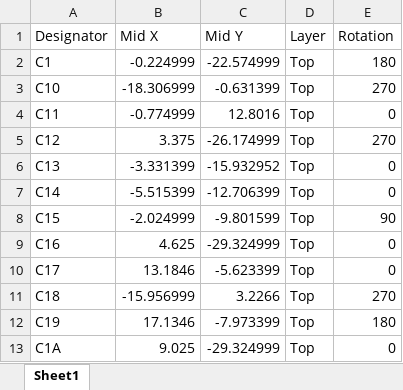
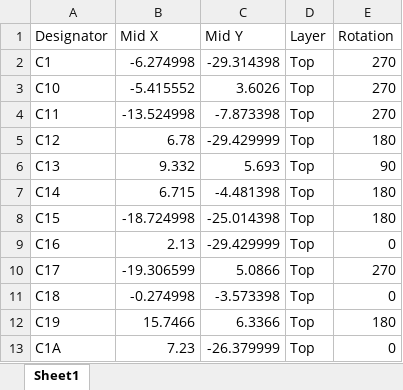
Before and after one commit to thomasbe86/RhPf, an Excel workbook: MOSFERATU JLCPCB CPL.xlsx, sheet Sheet1, drawn as a sheet; only a part is shown; values as stored, in another font and other column widths than the file's, no borders; table styles not drawn; the diff covers the shown part only; the diff names each change by its address in the sheet, - before the commit and + after, or states it on an @@ line.

```diff
--- a/MOSFERATU JLCPCB CPL.xlsx (sheet Sheet1)
+++ b/MOSFERATU JLCPCB CPL.xlsx (sheet Sheet1)
-B2 (Mid X): -0.224999
+B2 (Mid X): -6.274998
-C2 (Mid Y): -22.574999
+C2 (Mid Y): -29.314398
-E2 (Rotation): 180
+E2 (Rotation): 270
-B3 (Mid X): -18.306999
+B3 (Mid X): -5.415552
-C3 (Mid Y): -0.631399
+C3 (Mid Y): 3.6026
-B4 (Mid X): -0.774999
+B4 (Mid X): -13.524998
-C4 (Mid Y): 12.8016
+C4 (Mid Y): -7.873398
-E4 (Rotation): 0
+E4 (Rotation): 270
-B5 (Mid X): 3.375
+B5 (Mid X): 6.78
-C5 (Mid Y): -26.174999
+C5 (Mid Y): -29.429999
-E5 (Rotation): 270
+E5 (Rotation): 180
-B6 (Mid X): -3.331399
+B6 (Mid X): 9.332
-C6 (Mid Y): -15.932952
+C6 (Mid Y): 5.693
-E6 (Rotation): 0
+E6 (Rotation): 90
-B7 (Mid X): -5.515399
+B7 (Mid X): 6.715
-C7 (Mid Y): -12.706399
+C7 (Mid Y): -4.481398
-E7 (Rotation): 0
+E7 (Rotation): 180
-B8 (Mid X): -2.024999
+B8 (Mid X): -18.724998
-C8 (Mid Y): -9.801599
+C8 (Mid Y): -25.014398
-E8 (Rotation): 90
+E8 (Rotation): 180
-B9 (Mid X): 4.625
+B9 (Mid X): 2.13
-C9 (Mid Y): -29.324999
+C9 (Mid Y): -29.429999
-B10 (Mid X): 13.1846
+B10 (Mid X): -19.306599
-C10 (Mid Y): -5.623399
+C10 (Mid Y): 5.0866
-E10 (Rotation): 0
+E10 (Rotation): 270
-B11 (Mid X): -15.956999
+B11 (Mid X): -0.274998
-C11 (Mid Y): 3.2266
+C11 (Mid Y): -3.573398
-E11 (Rotation): 270
+E11 (Rotation): 0
-B12 (Mid X): 17.1346
+B12 (Mid X): 15.7466
-C12 (Mid Y): -7.973399
+C12 (Mid Y): 6.3366
-B13 (Mid X): 9.025
+B13 (Mid X): 7.23
-C13 (Mid Y): -29.324999
+C13 (Mid Y): -26.379999
```
Also changed, not shown: 2 added rows and 126 edited cells elsewhere in this sheet, MOSFERATU JLCPCB BOM.xlsx, MOSFERATU TAYDA BOM.xlsx, 9 other files.
